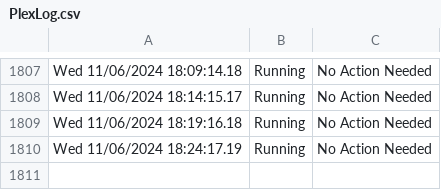
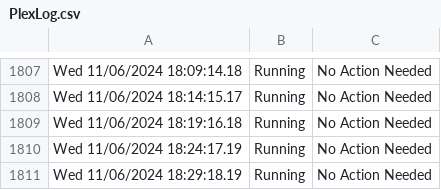
Before and after one commit to HoganV/StatusPage, a CSV file: PlexLog.csv, drawn as a sheet; only a part is shown, gaps mark what is left out; the diff names each change by its address in the sheet, - before the commit and + after, or states it on an @@ line.

Commit message:
Update PlexLog.csv with new log entries

```diff
--- a/PlexLog.csv
+++ b/PlexLog.csv
+row 1811: Wed 11/06/2024 18:29:18.19 | Running | No Action Needed
```
